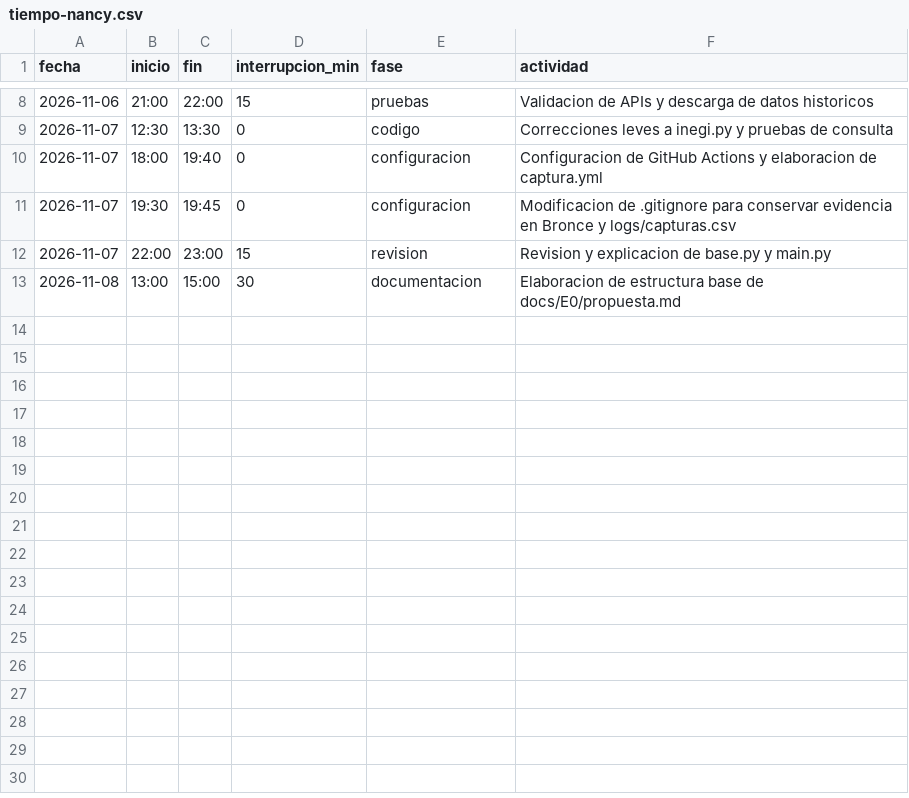
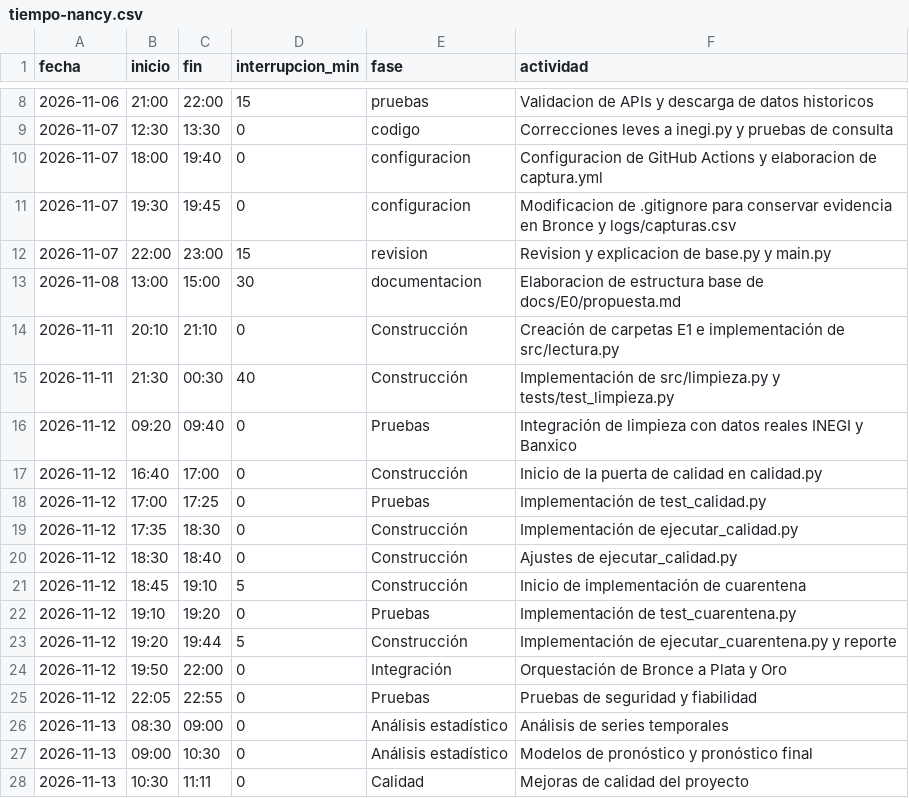
Before and after one commit to NancyHaideVazquez/trusted-data-lab, a CSV file: calidad/tiempo-nancy.csv, drawn as a sheet; only a part is shown, gaps mark what is left out.

```diff
--- a/calidad/tiempo-nancy.csv
+++ b/calidad/tiempo-nancy.csv
@@ -13 +13,16 @@ fecha,inicio,fin,interrupcion_min,fase,actividad
 2026-11-08,13:00,15:00,30,documentacion,Elaboracion de estructura base de docs/E0/propuesta.md
+2026-11-11,20:10,21:10,0,Construcción,Creación de carpetas E1 e implementación de src/lectura.py
+2026-11-11,21:30,00:30,40,Construcción,Implementación de src/limpieza.py y tests/test_limpieza.py
+2026-11-12,09:20,09:40,0,Pruebas,Integración de limpieza con datos reales INEGI y Banxico
+2026-11-12,16:40,17:00,0,Construcción,Inicio de la puerta de calidad en calidad.py
+2026-11-12,17:00,17:25,0,Pruebas,Implementación de test_calidad.py
+2026-11-12,17:35,18:30,0,Construcción,Implementación de ejecutar_calidad.py
+2026-11-12,18:30,18:40,0,Construcción,Ajustes de ejecutar_calidad.py
+2026-11-12,18:45,19:10,5,Construcción,Inicio de implementación de cuarentena
+2026-11-12,19:10,19:20,0,Pruebas,Implementación de test_cuarentena.py
+2026-11-12,19:20,19:44,5,Construcción,Implementación de ejecutar_cuarentena.py y reporte
+2026-11-12,19:50,22:00,0,Integración,Orquestación de Bronce a Plata y Oro
+2026-11-12,22:05,22:55,0,Pruebas,Pruebas de seguridad y fiabilidad
+2026-11-13,08:30,09:00,0,Análisis estadístico,Análisis de series temporales
+2026-11-13,09:00,10:30,0,Análisis estadístico,Modelos de pronóstico y pronóstico final
+2026-11-13,10:30,11:11,0,Calidad,Mejoras de calidad del proyecto
```
Also changed, not shown: calidad/defectos-nancy.csv.
